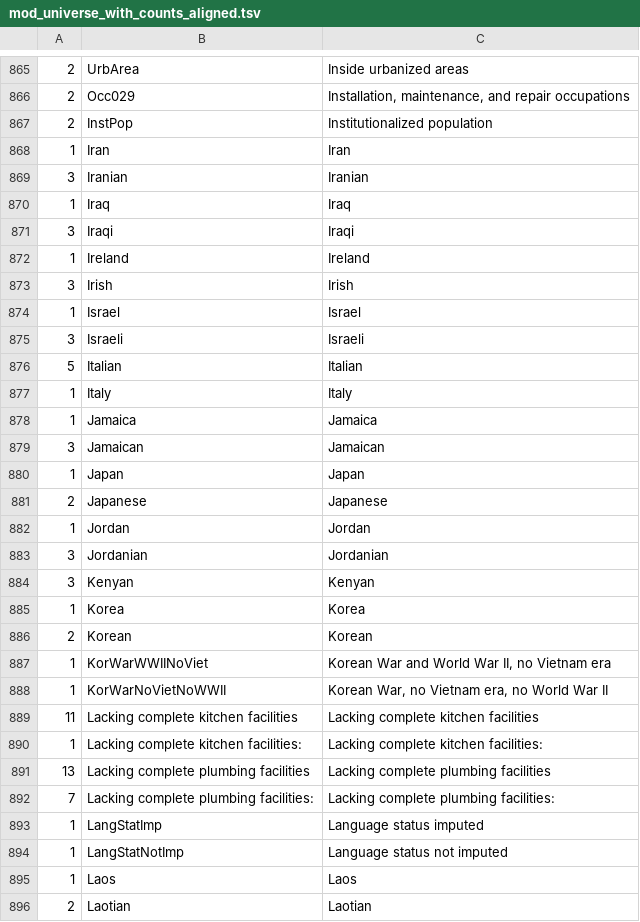
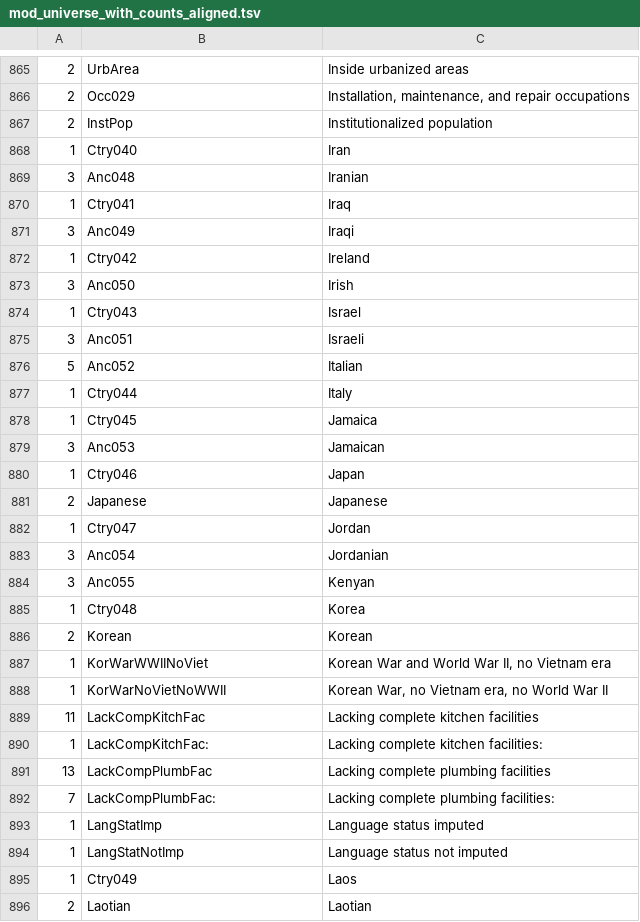
Before and after one commit to doncarloknute/IPCensus, a TSV file: field_names/mod_universe_with_counts_aligned.tsv, drawn as a sheet; only a part is shown, gaps mark what is left out; the diff covers the shown part only.

```diff
--- a/field_names/mod_universe_with_counts_aligned.tsv
+++ b/field_names/mod_universe_with_counts_aligned.tsv
@@ -867,20 +867,20 @@
   2	InstPop                                                 	Institutionalized population
-  1	Iran                                                    	Iran
-  3	Iranian                                                 	Iranian
-  1	Iraq                                                    	Iraq
-  3	Iraqi                                                   	Iraqi
-  1	Ireland                                                 	Ireland
-  3	Irish                                                   	Irish
-  1	Israel                                                  	Israel
-  3	Israeli                                                 	Israeli
-  5	Italian                                                 	Italian
-  1	Italy                                                   	Italy
-  1	Jamaica                                                 	Jamaica
-  3	Jamaican                                                	Jamaican
-  1	Japan                                                   	Japan
+  1	Ctry040                                                 	Iran
+  3	Anc048                                                  	Iranian
+  1	Ctry041                                                 	Iraq
+  3	Anc049                                                   	Iraqi
+  1	Ctry042                                                 	Ireland
+  3	Anc050                                                  	Irish
+  1	Ctry043                                                  	Israel
+  3	Anc051                                                  	Israeli
+  5	Anc052                                                  	Italian
+  1	Ctry044                                                  	Italy
+  1	Ctry045                                                  	Jamaica
+  3	Anc053                                                  	Jamaican
+  1	Ctry046                                                  	Japan
   2	Japanese                                                	Japanese
-  1	Jordan                                                  	Jordan
-  3	Jordanian                                               	Jordanian
-  3	Kenyan                                                  	Kenyan
-  1	Korea                                                   	Korea
+  1	Ctry047                                                  	Jordan
+  3	Anc054                                                  	Jordanian
+  3	Anc055                                                  	Kenyan
+  1	Ctry048                                                  	Korea
   2	Korean                                                  	Korean
@@ -888,9 +888,9 @@
   1	KorWarNoVietNoWWII                                      	Korean War, no Vietnam era, no World War II
- 11	Lacking complete kitchen facilities                     	Lacking complete kitchen facilities
-  1	Lacking complete kitchen facilities:                    	Lacking complete kitchen facilities:
- 13	Lacking complete plumbing facilities                    	Lacking complete plumbing facilities
-  7	Lacking complete plumbing facilities:                   	Lacking complete plumbing facilities:
+ 11	LackCompKitchFac                                        	Lacking complete kitchen facilities
+  1	LackCompKitchFac:                                        	Lacking complete kitchen facilities:
+ 13	LackCompPlumbFac                                        	Lacking complete plumbing facilities
+  7	LackCompPlumbFac:                                       	Lacking complete plumbing facilities:
   1	LangStatImp                                             	Language status imputed
   1	LangStatNotImp                                          	Language status not imputed
-  1	Laos                                                    	Laos
+  1	Ctry049                                                 	Laos
   2	Laotian                                                 	Laotian
```
Also changed, not shown: 102 edited cells elsewhere in this file, field_names/ancestry.tsv, field_names/countries.tsv, 1 other file.
